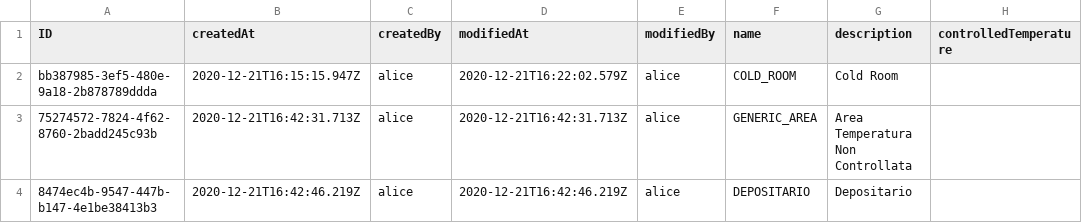
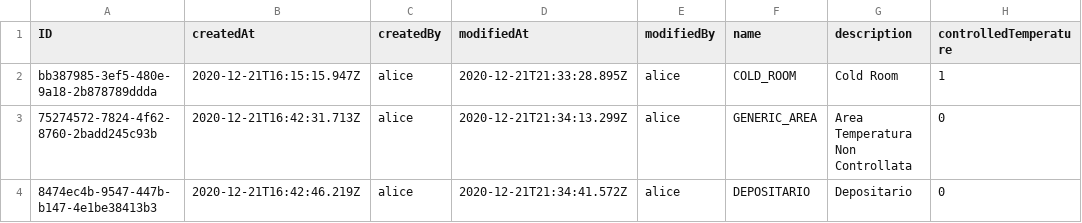
Before and after one commit to AndreaCaretti/Altea, a CSV file: multitenant/db/local_data/cloudcoldchain-AreaCategories.csv, drawn as a sheet.

Commit message:
Valori per ControlledTemperature

```diff
--- a/multitenant/db/local_data/cloudcoldchain-AreaCategories.csv
+++ b/multitenant/db/local_data/cloudcoldchain-AreaCategories.csv
@@ -1,4 +1,4 @@
 ID,createdAt,createdBy,modifiedAt,modifiedBy,name,description,controlledTemperature
-bb387985-3ef5-480e-9a18-2b878789ddda,2020-12-21T16:15:15.947Z,alice,2020-12-21T16:22:02.579Z,alice,COLD_ROOM,"Cold Room",
-75274572-7824-4f62-8760-2badd245c93b,2020-12-21T16:42:31.713Z,alice,2020-12-21T16:42:31.713Z,alice,GENERIC_AREA,"Area Temperatura Non Controllata",
-8474ec4b-9547-447b-b147-4e1be38413b3,2020-12-21T16:42:46.219Z,alice,2020-12-21T16:42:46.219Z,alice,DEPOSITARIO,Depositario,
+bb387985-3ef5-480e-9a18-2b878789ddda,2020-12-21T16:15:15.947Z,alice,2020-12-21T21:33:28.895Z,alice,COLD_ROOM,"Cold Room",1
+75274572-7824-4f62-8760-2badd245c93b,2020-12-21T16:42:31.713Z,alice,2020-12-21T21:34:13.299Z,alice,GENERIC_AREA,"Area Temperatura Non Controllata",0
+8474ec4b-9547-447b-b147-4e1be38413b3,2020-12-21T16:42:46.219Z,alice,2020-12-21T21:34:41.572Z,alice,DEPOSITARIO,Depositario,0
```
